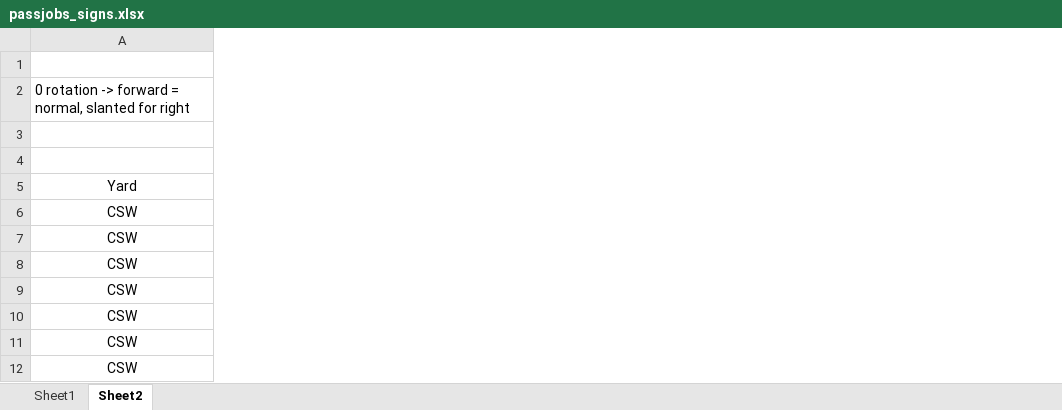
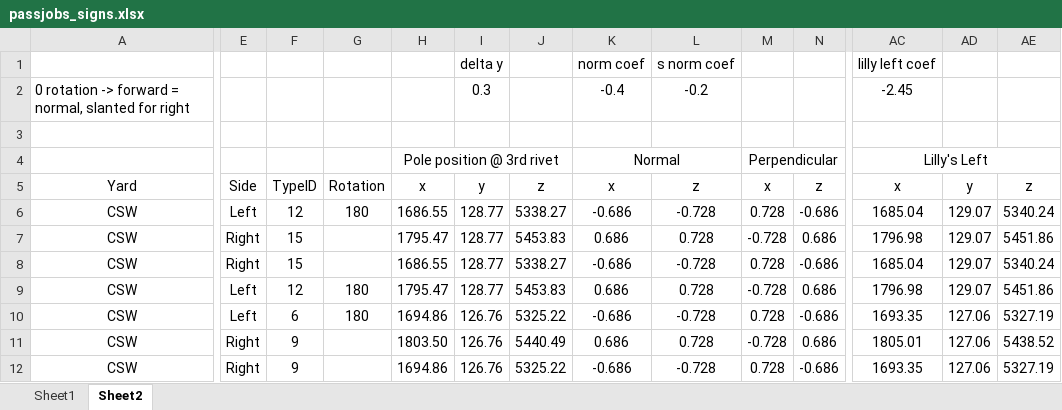
Before and after one commit to katycat5e/DVPassengerJobs, an Excel workbook: passjobs_signs.xlsx, sheet Sheet2, drawn as a sheet; only a part is shown, gaps mark what is left out; values as stored, in another font and other column widths than the file's, no borders; conditional formats not drawn; the diff covers the shown part only; the diff names each change by its address in the sheet, - before the commit and + after, or states it on an @@ line.

Commit message:
Tweak lilly sign spacing, tweak flatscreen prefab

```diff
--- a/passjobs_signs.xlsx (sheet Sheet2)
+++ b/passjobs_signs.xlsx (sheet Sheet2)
@@ column E unhidden, rows 5-12: Side | Left | Right | Right | Left | Left | Right | Right @@
@@ column F unhidden, rows 5-12: TypeID | 12 | 15 | 15 | 12 | 6 | 9 | 9 @@
@@ column G unhidden, rows 5-10: Rotation | 180 |  |  | 180 | 180 @@
@@ column H unhidden, rows 4-12: Pole position @ 3rd rivet | x | 1686.55 | 1795.47 | 1686.55 | 1795.47 | 1694.86 | 1803.50 | 1694.86 @@
@@ column I unhidden, rows 1-12: delta y | 0.3 |  |  | y | 128.77 | 128.77 | 128.77 | 128.77 | 126.76 | 126.76 | 126.76 @@
@@ column J unhidden, rows 5-12: z | 5338.27 | 5453.83 | 5338.27 | 5453.83 | 5325.22 | 5440.49 | 5325.22 @@
@@ column K unhidden, rows 1-12: norm coef | -0.4 |  | Normal | x | -0.686 | 0.686 | -0.686 | 0.686 | -0.686 | 0.686 | -0.686 @@
@@ column L unhidden, rows 1-12: s norm coef | -0.2 |  |  | z | -0.728 | 0.728 | -0.728 | 0.728 | -0.728 | 0.728 | -0.728 @@
@@ column M unhidden, rows 4-12: Perpendicular | x | 0.728 | -0.728 | 0.728 | -0.728 | 0.728 | -0.728 | 0.728 @@
+column N, rows 5-12: z | -0.686 | 0.686 | -0.686 | 0.686 | -0.686 | 0.686 | -0.686
+column AC, rows 1-12: lilly left coef | -2.45 |  | Lilly's Left | x | 1685.04 | 1796.98 | 1685.04 | 1796.98 | 1693.35 | 1805.01 | 1693.35
+column AD, rows 5-12: y | 129.07 | 129.07 | 129.07 | 129.07 | 127.06 | 127.06 | 127.06
+column AE, rows 5-12: z | 5340.24 | 5451.86 | 5340.24 | 5451.86 | 5327.19 | 5438.52 | 5327.19
```
Also changed, not shown: 6 added columns and 2 edited cells elsewhere in this sheet, formulas that keep their value, 2 other files.
